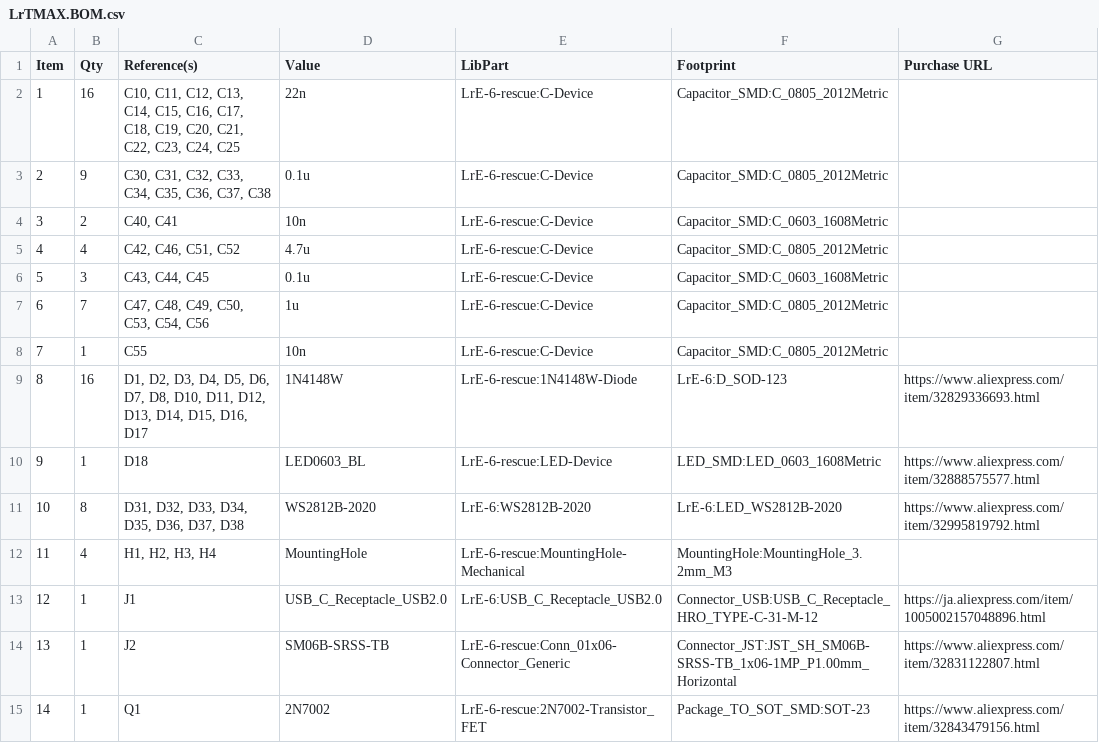
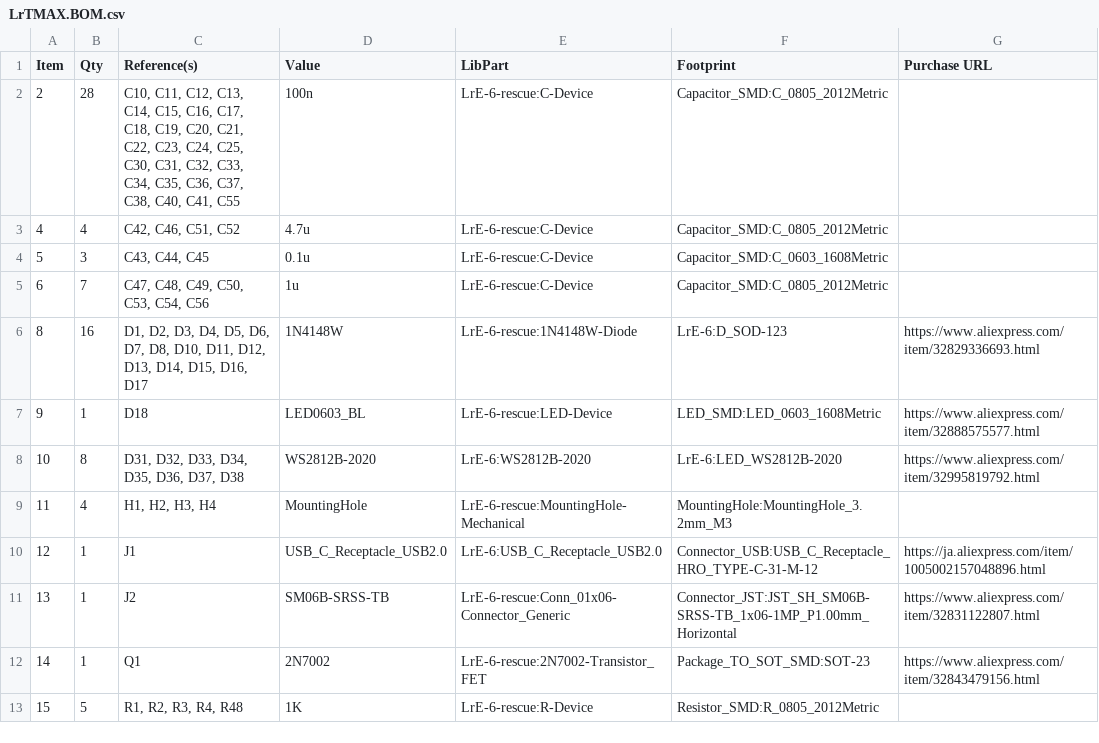
Before and after one commit to remov-b4-flight/LrTMAX.4lpb, a CSV file: LrTMAX.BOM.csv, drawn as a sheet; only a part is shown; the shorter side is filled out with more unchanged rows.

Commit message:
0.55-pre3
Fix de-chatter cap. values to 22nF -> 100nF

```diff
--- a/LrTMAX.BOM.csv
+++ b/LrTMAX.BOM.csv
@@ -1,5 +1,3 @@
 Item,Qty,Reference(s),Value,LibPart,Footprint,Purchase URL
-1,16,"C10, C11, C12, C13, C14, C15, C16, C17, C18, C19, C20, C21, C22, C23, C24, C25",22n,LrE-6-rescue:C-Device,Capacitor_SMD:C_0805_2012Metric,
-2,9,"C30, C31, C32, C33, C34, C35, C36, C37, C38",0.1u,LrE-6-rescue:C-Device,Capacitor_SMD:C_0805_2012Metric,
-3,2,"C40, C41",10n,LrE-6-rescue:C-Device,Capacitor_SMD:C_0603_1608Metric,
+2,28,"C10, C11, C12, C13, C14, C15, C16, C17, C18, C19, C20, C21, C22, C23, C24, C25, C30, C31, C32, C33, C34, C35, C36, C37, C38, C40, C41, C55",100n,LrE-6-rescue:C-Device,Capacitor_SMD:C_0805_2012Metric,
 4,4,"C42, C46, C51, C52",4.7u,LrE-6-rescue:C-Device,Capacitor_SMD:C_0805_2012Metric,
@@ -7,3 +5,2 @@ Item,Qty,Reference(s),Value,LibPart,Footprint,Purchase URL
 6,7,"C47, C48, C49, C50, C53, C54, C56",1u,LrE-6-rescue:C-Device,Capacitor_SMD:C_0805_2012Metric,
-7,1,C55,10n,LrE-6-rescue:C-Device,Capacitor_SMD:C_0805_2012Metric,
 8,16,"D1, D2, D3, D4, D5, D6, D7, D8, D10, D11, D12, D13, D14, D15, D16, D17",1N4148W,LrE-6-rescue:1N4148W-Diode,LrE-6:D_SOD-123,https://www.aliexpress.com/item/32829336693.html
```
Also changed, not shown: 2 other files.
